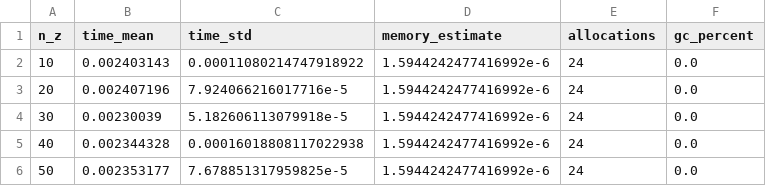
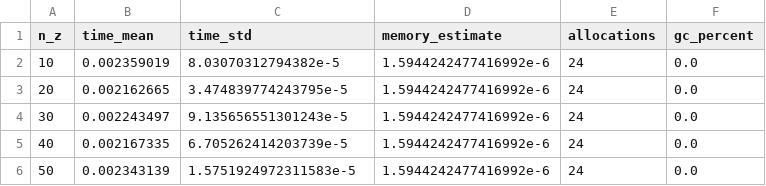
Before and after one commit to PritRaj1/KAEM-profile, a CSV file: benches/results/ITS_generation.csv, drawn as a sheet.

Commit message:
benches

```diff
--- a/benches/results/ITS_generation.csv
+++ b/benches/results/ITS_generation.csv
@@ -1,6 +1,6 @@
 n_z,time_mean,time_std,memory_estimate,allocations,gc_percent
-10,0.002403143,0.00011080214747918922,1.5944242477416992e-6,24,0.0
-20,0.002407196,7.924066216017716e-5,1.5944242477416992e-6,24,0.0
-30,0.00230039,5.182606113079918e-5,1.5944242477416992e-6,24,0.0
-40,0.002344328,0.00016018808117022938,1.5944242477416992e-6,24,0.0
-50,0.002353177,7.678851317959825e-5,1.5944242477416992e-6,24,0.0
+10,0.002359019,8.03070312794382e-5,1.5944242477416992e-6,24,0.0
+20,0.002162665,3.474839774243795e-5,1.5944242477416992e-6,24,0.0
+30,0.002243497,9.135656551301243e-5,1.5944242477416992e-6,24,0.0
+40,0.002167335,6.705262414203739e-5,1.5944242477416992e-6,24,0.0
+50,0.002343139,1.5751924972311583e-5,1.5944242477416992e-6,24,0.0
```
Also changed, not shown: benches/results/latent_dim_ula.csv, benches/results/pang_latent_dim.csv, 14 other files.
